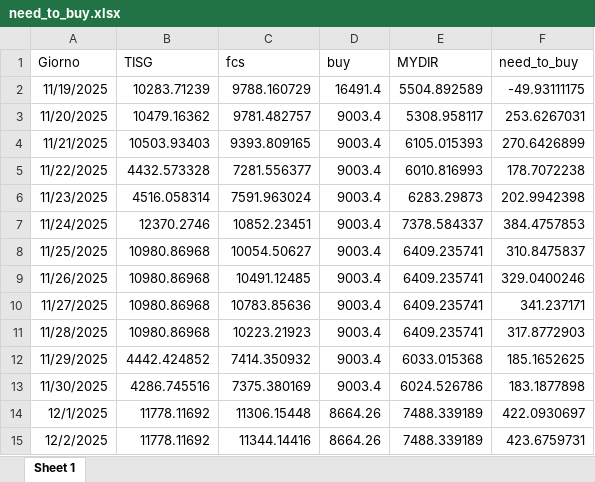
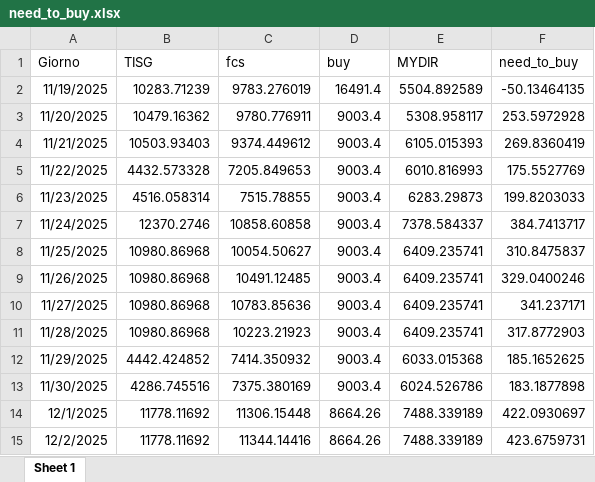
Before and after one commit to Alainpp96/forecastg, an Excel workbook: need_to_buy.xlsx, sheet Sheet 1, drawn as a sheet; values as stored, in another font and other column widths than the file's, no borders; the diff names each change by its address in the sheet, - before the commit and + after, or states it on an @@ line.

Commit message:
Aggiorno file need_to_buy.xlsx da R

```diff
--- a/need_to_buy.xlsx (sheet Sheet 1)
+++ b/need_to_buy.xlsx (sheet Sheet 1)
-C2 (fcs): 9788.160729
+C2 (fcs): 9783.276019
-F2 (need_to_buy): -49.93111175
+F2 (need_to_buy): -50.13464135
-C3 (fcs): 9781.482757
+C3 (fcs): 9780.776911
-F3 (need_to_buy): 253.6267031
+F3 (need_to_buy): 253.5972928
-C4 (fcs): 9393.809165
+C4 (fcs): 9374.449612
-F4 (need_to_buy): 270.6426899
+F4 (need_to_buy): 269.8360419
-C5 (fcs): 7281.556377
+C5 (fcs): 7205.849653
-F5 (need_to_buy): 178.7072238
+F5 (need_to_buy): 175.5527769
-C6 (fcs): 7591.963024
+C6 (fcs): 7515.78855
-F6 (need_to_buy): 202.9942398
+F6 (need_to_buy): 199.8203033
-C7 (fcs): 10852.23451
+C7 (fcs): 10858.60858
-F7 (need_to_buy): 384.4757853
+F7 (need_to_buy): 384.7413717
```
